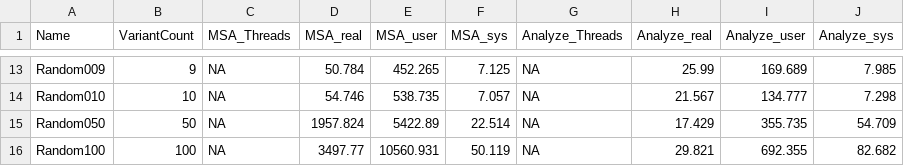
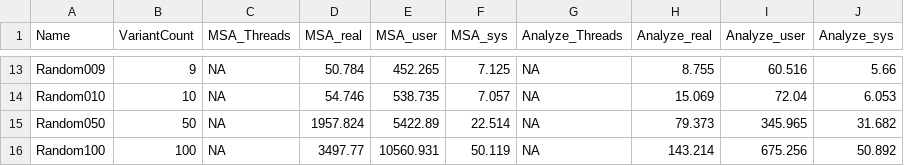
Before and after one commit to Lyannen258/MSA-Feature-Location, a CSV file: ArgoUML-SPL-Challenge/times.csv, drawn as a sheet; only a part is shown, gaps mark what is left out; the diff covers the shown part only; the diff names each change by its address in the sheet, - before the commit and + after, or states it on an @@ line.

```diff
--- a/ArgoUML-SPL-Challenge/times.csv
+++ b/ArgoUML-SPL-Challenge/times.csv
-H13 (Analyze_real): 25.99
+H13 (Analyze_real): 8.755
-I13 (Analyze_user): 169.689
+I13 (Analyze_user): 60.516
-J13 (Analyze_sys): 7.985
+J13 (Analyze_sys): 5.66
-H14 (Analyze_real): 21.567
+H14 (Analyze_real): 15.069
-I14 (Analyze_user): 134.777
+I14 (Analyze_user): 72.04
-J14 (Analyze_sys): 7.298
+J14 (Analyze_sys): 6.053
-H15 (Analyze_real): 17.429
+H15 (Analyze_real): 79.373
-I15 (Analyze_user): 355.735
+I15 (Analyze_user): 345.965
-J15 (Analyze_sys): 54.709
+J15 (Analyze_sys): 31.682
-H16 (Analyze_real): 29.821
+H16 (Analyze_real): 143.214
-I16 (Analyze_user): 692.355
+I16 (Analyze_user): 675.256
-J16 (Analyze_sys): 82.682
+J16 (Analyze_sys): 50.892
```
Also changed, not shown: 31 edited cells elsewhere in this file.
